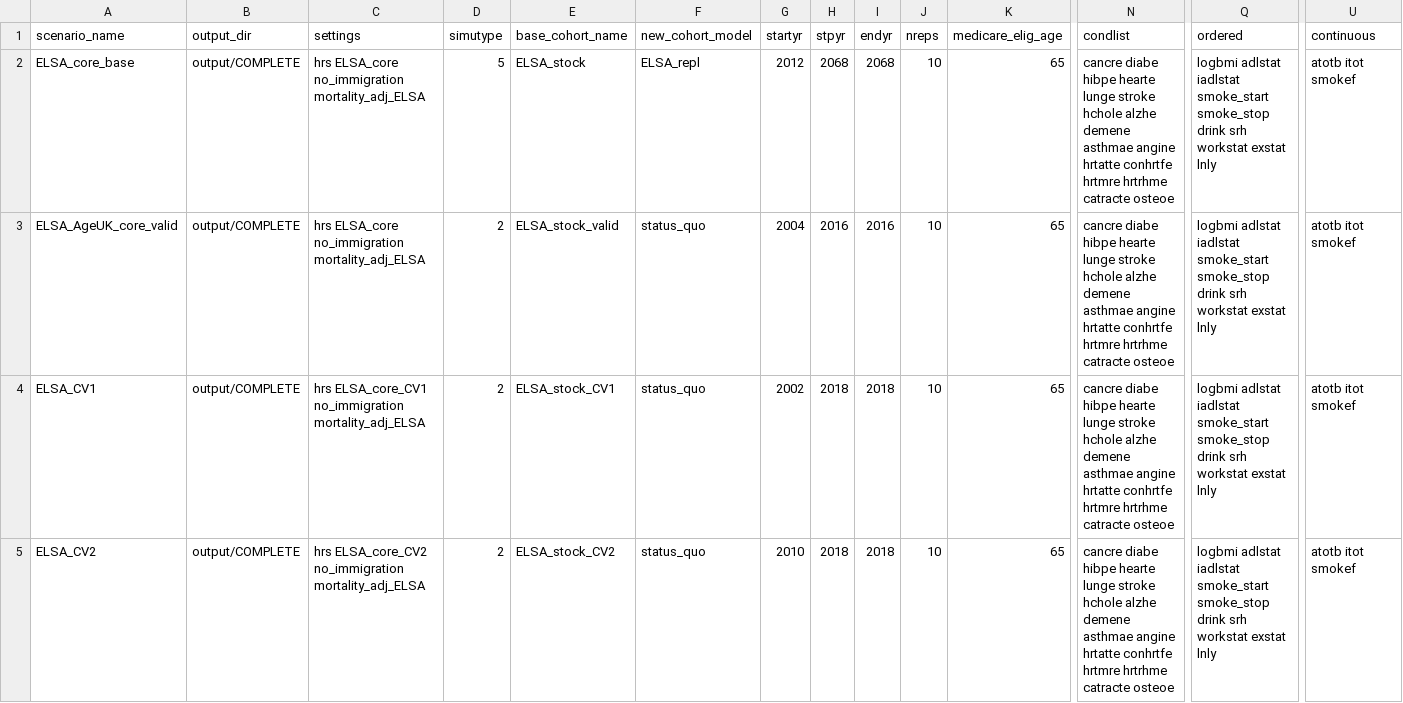
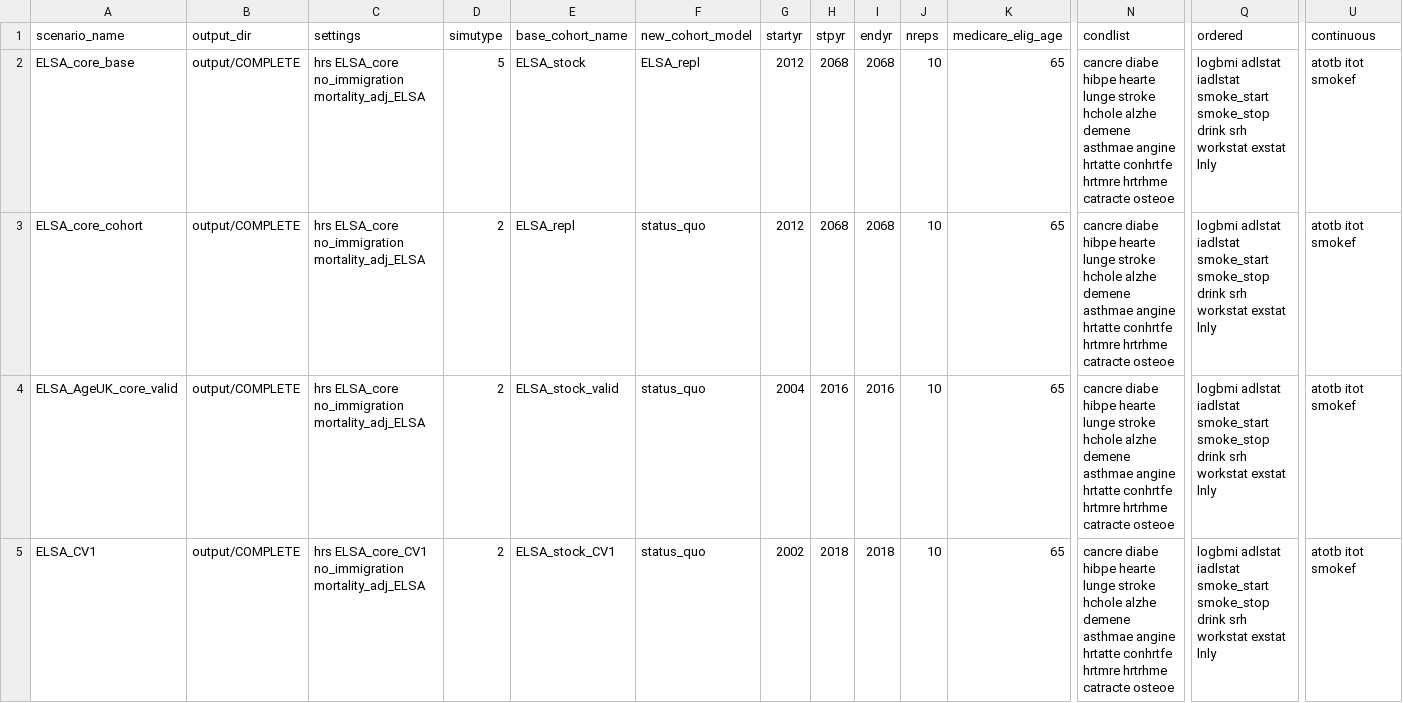
Before and after one commit to ld-archer/E_FEM, a CSV file: ELSA_core_complete.csv, drawn as a sheet; only a part is shown, gaps mark what is left out; the shorter side is filled out with more unchanged rows; rows hold the shown columns only; the diff names each change by its address in the sheet, - before the commit and + after, or states it on an @@ line.

Commit message:
Added core_cohort run to settings.csv file so the debug doc can report survival curves and other cohort specific things

```diff
--- a/ELSA_core_complete.csv
+++ b/ELSA_core_complete.csv
+row 3: ELSA_core_cohort | output/COMPLETE | hrs ELSA_core no_immigration mortality_adj_ELSA | 2 | ELSA_repl | status_quo | 2012 | 2068 | 2068 | 10 | 65 | cancre diabe hibpe hearte lunge stroke hchole alzhe demene asthmae angine hrtatte conhrtfe hrtmre hrtrhme catracte osteoe | logbmi adlstat iadlstat smoke_start smoke_stop drink srh workstat exstat lnly | atotb itot smokef
```
